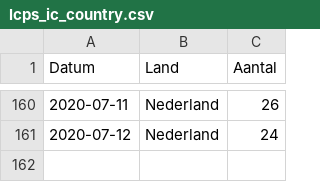
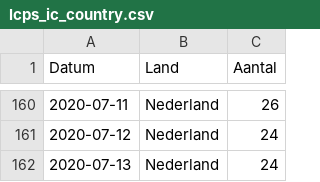
Before and after one commit to RVoor/CoronaWatchNL, a CSV file: data/lcps_ic_country.csv, drawn as a sheet; only a part is shown, gaps mark what is left out.

```diff
--- a/data/lcps_ic_country.csv
+++ b/data/lcps_ic_country.csv
@@ -161 +161,2 @@ Datum,Land,Aantal
 2020-07-12,Nederland,24
+2020-07-13,Nederland,24
```
Also changed, not shown: data-ic/data-lcps/LCPS_IC_latest.csv, data/lcps_ic.csv.
